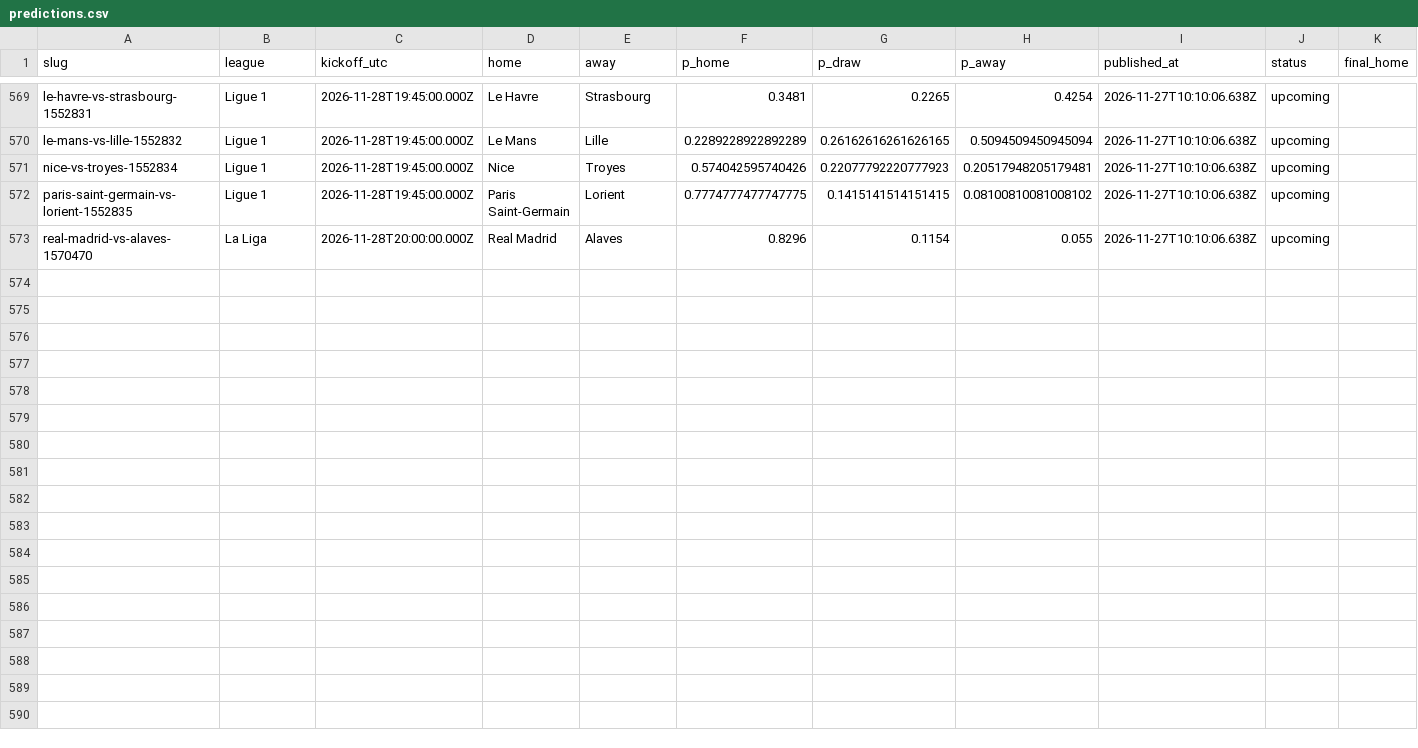
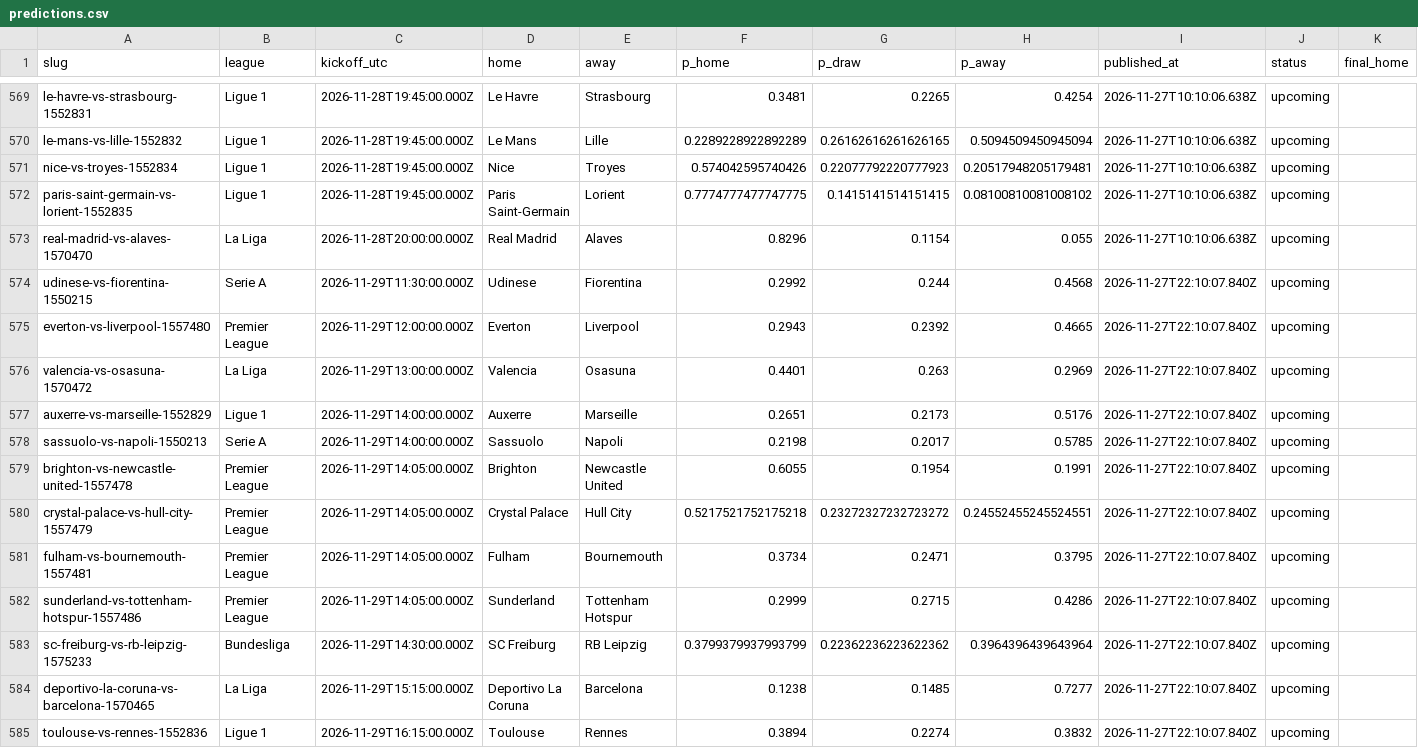
Before and after one commit to oddsflowai-team/clawsportbot-protocol, a CSV file: record/predictions.csv, drawn as a sheet; only a part is shown, gaps mark what is left out; rows hold the shown columns only; the diff names each change by its address in the sheet, - before the commit and + after, or states it on an @@ line.

Commit message:
record: sync 2026-11-27

```diff
--- a/record/predictions.csv
+++ b/record/predictions.csv
+row 574: udinese-vs-fiorentina-1550215 | Serie A | 2026-11-29T11:30:00.000Z | Udinese | Fiorentina | 0.2992 | 0.244 | 0.4568 | 2026-11-27T22:10:07.840Z | upcoming
+row 575: everton-vs-liverpool-1557480 | Premier League | 2026-11-29T12:00:00.000Z | Everton | Liverpool | 0.2943 | 0.2392 | 0.4665 | 2026-11-27T22:10:07.840Z | upcoming
+row 576: valencia-vs-osasuna-1570472 | La Liga | 2026-11-29T13:00:00.000Z | Valencia | Osasuna | 0.4401 | 0.263 | 0.2969 | 2026-11-27T22:10:07.840Z | upcoming
+row 577: auxerre-vs-marseille-1552829 | Ligue 1 | 2026-11-29T14:00:00.000Z | Auxerre | Marseille | 0.2651 | 0.2173 | 0.5176 | 2026-11-27T22:10:07.840Z | upcoming
+row 578: sassuolo-vs-napoli-1550213 | Serie A | 2026-11-29T14:00:00.000Z | Sassuolo | Napoli | 0.2198 | 0.2017 | 0.5785 | 2026-11-27T22:10:07.840Z | upcoming
+row 579: brighton-vs-newcastle-united-1557478 | Premier League | 2026-11-29T14:05:00.000Z | Brighton | Newcastle United | 0.6055 | 0.1954 | 0.1991 | 2026-11-27T22:10:07.840Z | upcoming
+row 580: crystal-palace-vs-hull-city-1557479 | Premier League | 2026-11-29T14:05:00.000Z | Crystal Palace | Hull City | 0.5217521752175218 | 0.23272327232723272 | 0.24552455245524551 | 2026-11-27T22:10:07.840Z | upcoming
+row 581: fulham-vs-bournemouth-1557481 | Premier League | 2026-11-29T14:05:00.000Z | Fulham | Bournemouth | 0.3734 | 0.2471 | 0.3795 | 2026-11-27T22:10:07.840Z | upcoming
+row 582: sunderland-vs-tottenham-hotspur-1557486 | Premier League | 2026-11-29T14:05:00.000Z | Sunderland | Tottenham Hotspur | 0.2999 | 0.2715 | 0.4286 | 2026-11-27T22:10:07.840Z | upcoming
+row 583: sc-freiburg-vs-rb-leipzig-1575233 | Bundesliga | 2026-11-29T14:30:00.000Z | SC Freiburg | RB Leipzig | 0.3799379937993799 | 0.22362236223622362 | 0.3964396439643964 | 2026-11-27T22:10:07.840Z | upcoming
+row 584: deportivo-la-coruna-vs-barcelona-1570465 | La Liga | 2026-11-29T15:15:00.000Z | Deportivo La Coruna | Barcelona | 0.1238 | 0.1485 | 0.7277 | 2026-11-27T22:10:07.840Z | upcoming
+row 585: toulouse-vs-rennes-1552836 | Ligue 1 | 2026-11-29T16:15:00.000Z | Toulouse | Rennes | 0.3894 | 0.2274 | 0.3832 | 2026-11-27T22:10:07.840Z | upcoming
```
Also changed, not shown: 13 other files.
